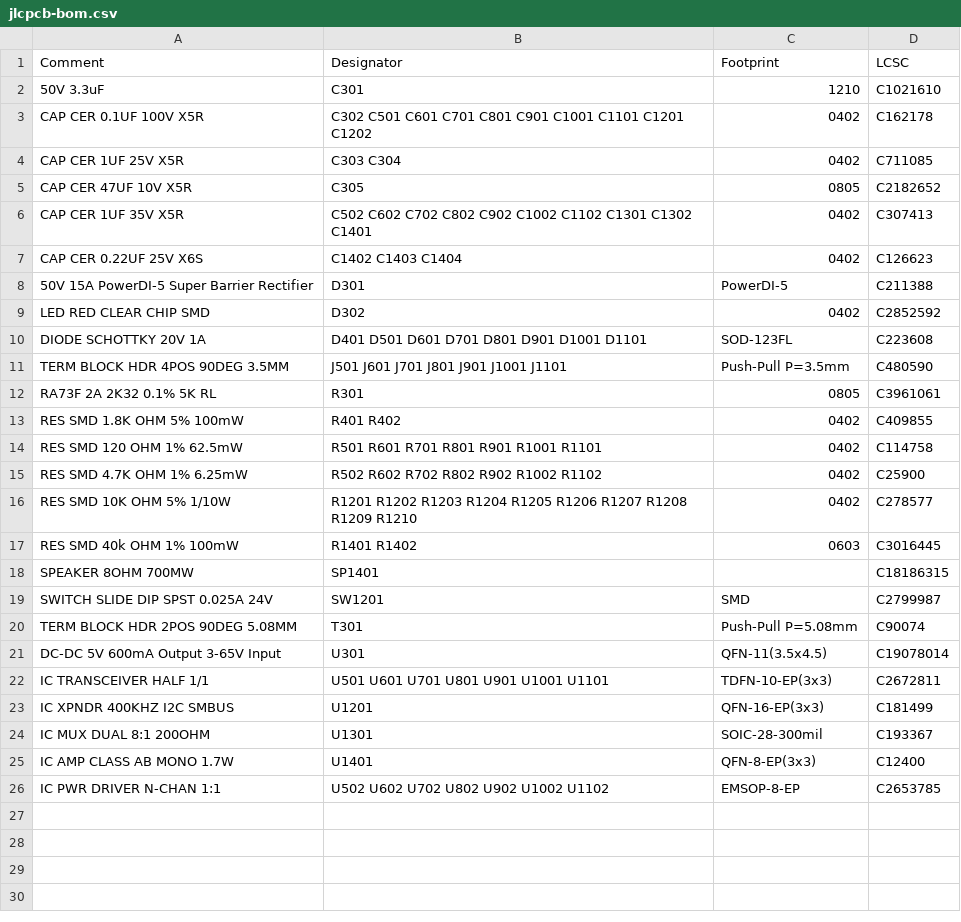
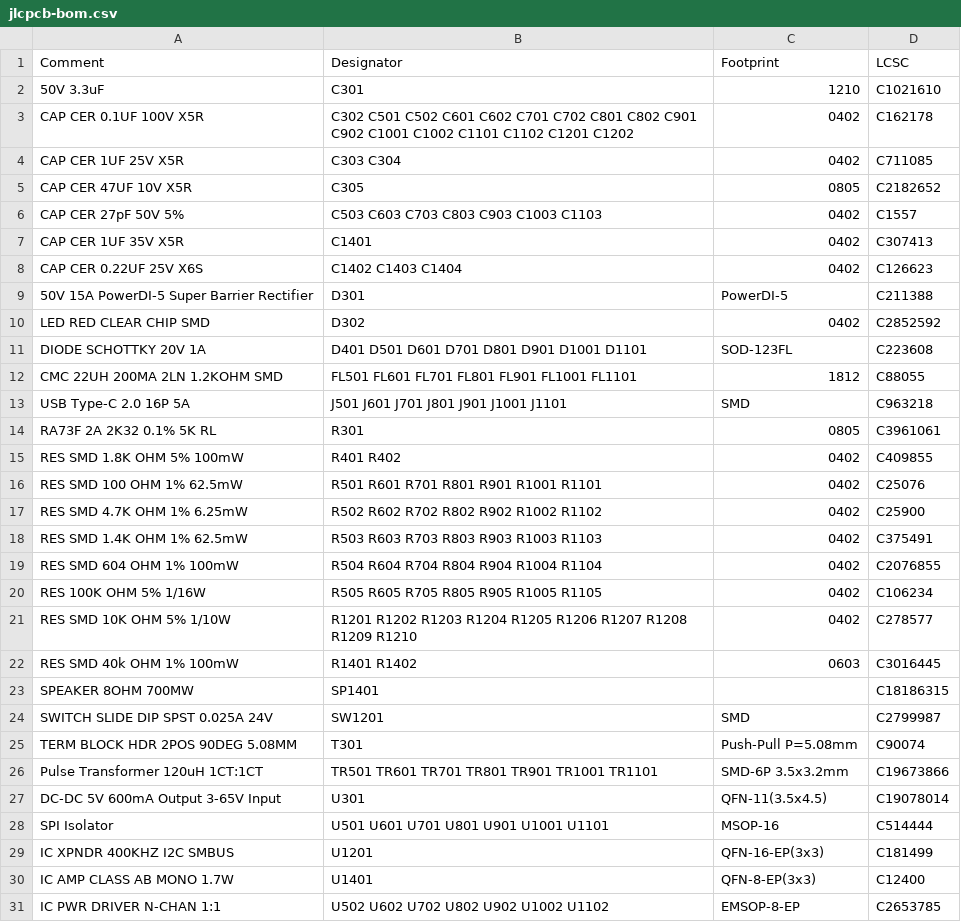
Before and after one commit to janelia-kicad/cluster-pcb, a CSV file: documentation/fabrication/jlcpcb-bom.csv, drawn as a sheet.

```diff
--- a/documentation/fabrication/jlcpcb-bom.csv
+++ b/documentation/fabrication/jlcpcb-bom.csv
@@ -2,6 +2,7 @@ Comment,Designator,Footprint,LCSC
 50V 3.3uF,C301,1210,C1021610
-CAP CER 0.1UF 100V X5R,C302 C501 C601 C701 C801 C901 C1001 C1101 C1201 C1202,0402,C162178
+CAP CER 0.1UF 100V X5R,C302 C501 C502 C601 C602 C701 C702 C801 C802 C901 C902 C1001 C1002 C1101 C1102 C1201 C1202,0402,C162178
 CAP CER 1UF 25V X5R,C303 C304,0402,C711085
 CAP CER 47UF 10V X5R,C305,0805,C2182652
-CAP CER 1UF 35V X5R,C502 C602 C702 C802 C902 C1002 C1102 C1301 C1302 C1401,0402,C307413
+CAP CER 27pF 50V 5%,C503 C603 C703 C803 C903 C1003 C1103,0402,C1557
+CAP CER 1UF 35V X5R,C1401,0402,C307413
 CAP CER 0.22UF 25V X6S,C1402 C1403 C1404,0402,C126623
@@ -10,7 +11,11 @@ LED RED CLEAR CHIP SMD,D302,0402,C2852592
 DIODE SCHOTTKY 20V 1A,D401 D501 D601 D701 D801 D901 D1001 D1101,SOD-123FL,C223608
-TERM BLOCK HDR 4POS 90DEG 3.5MM,J501 J601 J701 J801 J901 J1001 J1101,Push-Pull P=3.5mm,C480590
+CMC 22UH 200MA 2LN 1.2KOHM SMD,FL501 FL601 FL701 FL801 FL901 FL1001 FL1101,1812,C88055
+USB Type-C 2.0 16P 5A,J501 J601 J701 J801 J901 J1001 J1101,SMD,C963218
 RA73F 2A 2K32 0.1% 5K RL,R301,0805,C3961061
 RES SMD 1.8K OHM 5% 100mW,R401 R402,0402,C409855
-RES SMD 120 OHM 1% 62.5mW,R501 R601 R701 R801 R901 R1001 R1101,0402,C114758
+RES SMD 100 OHM 1% 62.5mW,R501 R601 R701 R801 R901 R1001 R1101,0402,C25076
 RES SMD 4.7K OHM 1% 6.25mW,R502 R602 R702 R802 R902 R1002 R1102,0402,C25900
+RES SMD 1.4K OHM 1% 62.5mW,R503 R603 R703 R803 R903 R1003 R1103,0402,C375491
+RES SMD 604 OHM 1% 100mW,R504 R604 R704 R804 R904 R1004 R1104,0402,C2076855
+RES 100K OHM 5% 1/16W,R505 R605 R705 R805 R905 R1005 R1105,0402,C106234
 RES SMD 10K OHM 5% 1/10W,R1201 R1202 R1203 R1204 R1205 R1206 R1207 R1208 R1209 R1210,0402,C278577
@@ -20,6 +25,6 @@ SWITCH SLIDE DIP SPST 0.025A 24V,SW1201,SMD,C2799987
 TERM BLOCK HDR 2POS 90DEG 5.08MM,T301,Push-Pull P=5.08mm,C90074
+Pulse Transformer 120uH 1CT:1CT,TR501 TR601 TR701 TR801 TR901 TR1001 TR1101,SMD-6P 3.5x3.2mm,C19673866
 DC-DC 5V 600mA Output 3-65V Input,U301,QFN-11(3.5x4.5),C19078014
-IC TRANSCEIVER HALF 1/1,U501 U601 U701 U801 U901 U1001 U1101,TDFN-10-EP(3x3),C2672811
+SPI Isolator,U501 U601 U701 U801 U901 U1001 U1101,MSOP-16,C514444
 IC XPNDR 400KHZ I2C SMBUS,U1201,QFN-16-EP(3x3),C181499
-IC MUX DUAL 8:1 200OHM,U1301,SOIC-28-300mil,C193367
 IC AMP CLASS AB MONO 1.7W,U1401,QFN-8-EP(3x3),C12400
```
Also changed, not shown: documentation/fabrication/cluster-pcb-all-pos.csv, documentation/fabrication/jlcpcb-cluster-pcb-all-pos.csv, 51 other files.
